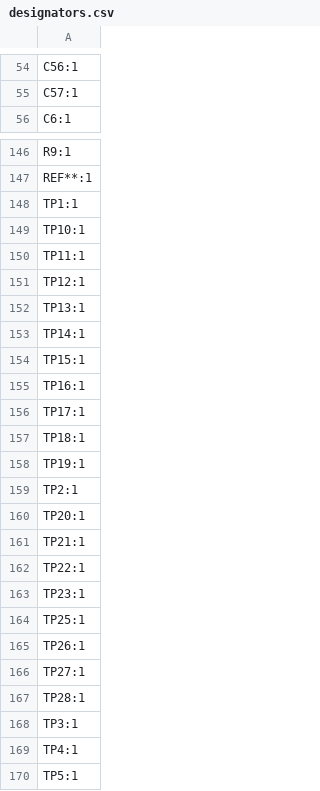
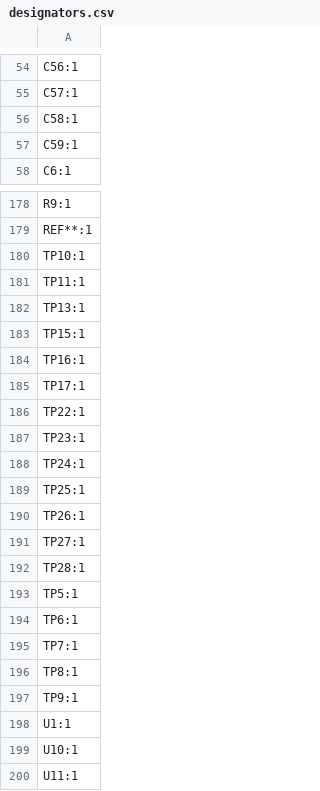
Before and after one commit to icl-rocketry/Ricardo-PickleRick, a CSV file: Hardware/production/designators.csv, drawn as a sheet; only a part is shown, gaps mark what is left out; the shorter side is filled out with more unchanged rows; the diff covers the shown part only.

```diff
--- a/Hardware/production/designators.csv
+++ b/Hardware/production/designators.csv
@@ -55,2 +55,4 @@ C56:1
 C57:1
+C58:1
+C59:1
 C6:1
@@ -147,8 +179,5 @@ R9:1
 REF**:1
-TP1:1
 TP10:1
 TP11:1
-TP12:1
 TP13:1
-TP14:1
 TP15:1
@@ -156,9 +185,5 @@ TP16:1
 TP17:1
-TP18:1
-TP19:1
-TP2:1
-TP20:1
-TP21:1
 TP22:1
 TP23:1
+TP24:1
 TP25:1
@@ -167,4 +192,2 @@ TP27:1
 TP28:1
-TP3:1
-TP4:1
 TP5:1
```
Also changed, not shown: 32 added rows, 2 removed rows and 1 edited cell elsewhere in this file, Hardware/production/bom.csv, Hardware/production/positions.csv, 23 other files.
